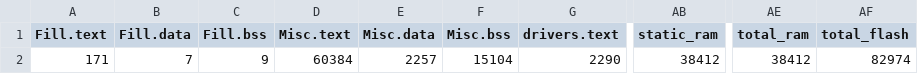
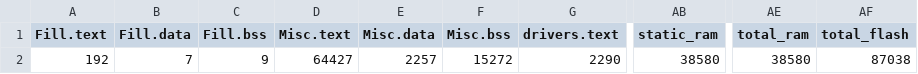
Before and after one commit to yifanz/EE202B-Homework, a CSV file: BUILD/NUCLEO_F746ZG/GCC_ARM/homework_map.csv, drawn as a sheet; only a part is shown, gaps mark what is left out; the diff names each change by its address in the sheet, - before the commit and + after, or states it on an @@ line.

```diff
--- a/BUILD/NUCLEO_F746ZG/GCC_ARM/homework_map.csv
+++ b/BUILD/NUCLEO_F746ZG/GCC_ARM/homework_map.csv
-A2 (Fill.text): 171
+A2 (Fill.text): 192
-D2 (Misc.text): 60384
+D2 (Misc.text): 64427
-F2 (Misc.bss): 15104
+F2 (Misc.bss): 15272
-AB2 (static_ram): 38412
+AB2 (static_ram): 38580
-AE2 (total_ram): 38412
+AE2 (total_ram): 38580
-AF2 (total_flash): 82974
+AF2 (total_flash): 87038
```
Also changed, not shown: 7 other files.
